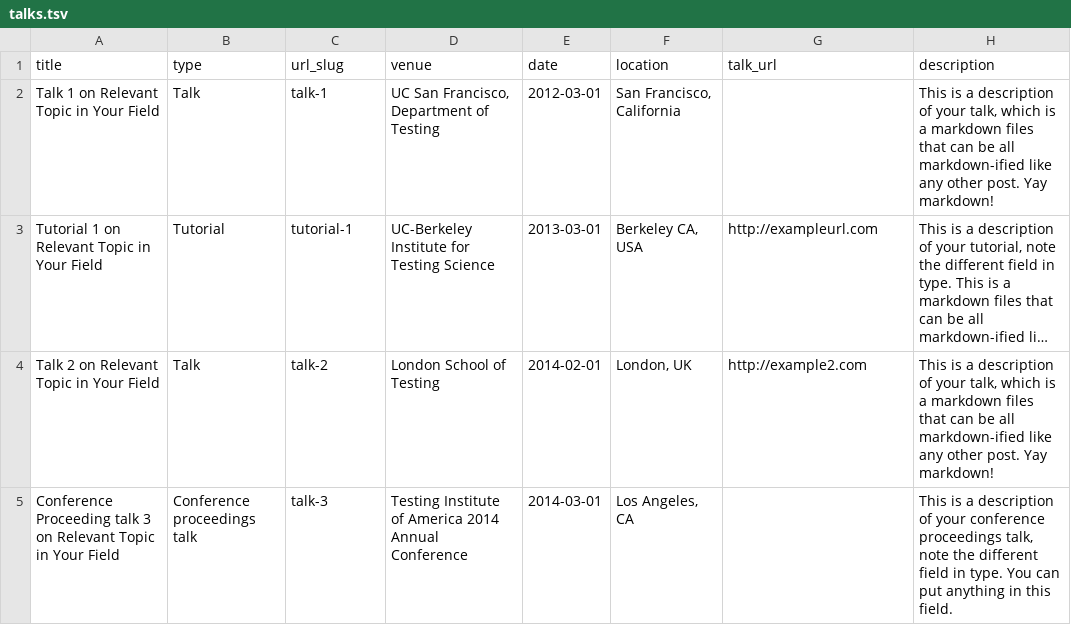
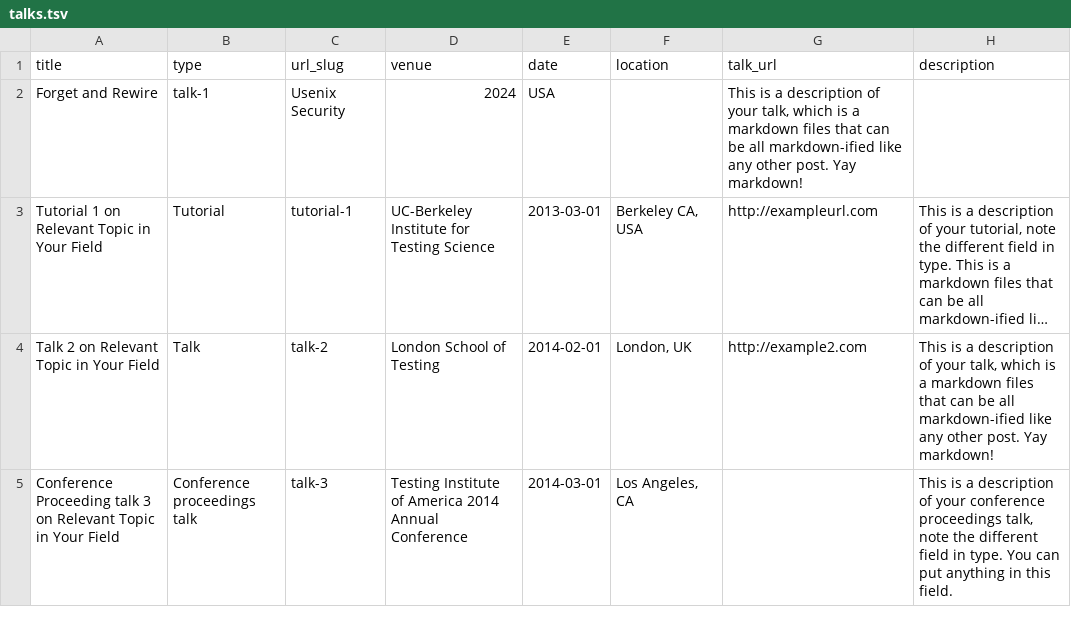
Before and after one commit to NajmehN/NajmehN.github.io, a TSV file: markdown_generator/talks.tsv, drawn as a sheet; long unchanged cells end in …; removed rows and columns are numbered as before the commit, all else as after; the diff names each change by its address in the sheet, - before the commit and + after, or states it on an @@ line.

Commit message:
Update talks.tsv
sd

```diff
--- a/markdown_generator/talks.tsv
+++ b/markdown_generator/talks.tsv
-row 2: Talk 1 on Relevant Topic in Your Field | Talk | talk-1 | UC San Francisco, Department of Testing | 2012-03-01 | San Francisco, California |  | This is a description of your talk, which is a markdown files that can be all markdown-ified like any other post. Yay markdown!
+row 2: Forget and Rewire | talk-1 | Usenix Security | 2024 | USA |  | This is a description of your talk, which is a markdown files that can be all markdown-ified like any other post. Yay markdown!
```
